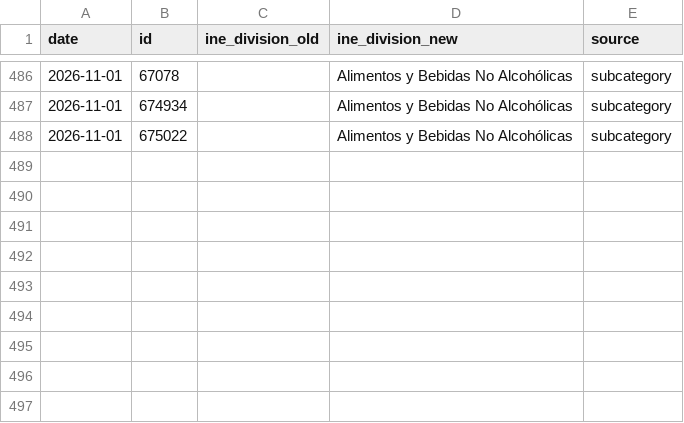
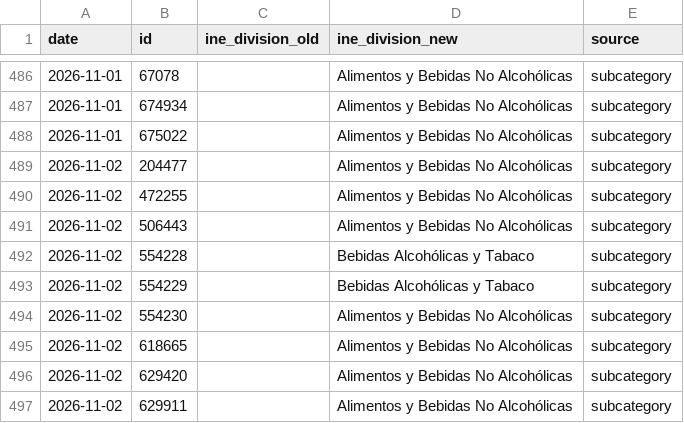
Before and after one commit to thomasriveros/robust-cpi-bolivia, a CSV file: mappings/ccif/classification_changes.csv, drawn as a sheet; only a part is shown, gaps mark what is left out; the diff names each change by its address in the sheet, - before the commit and + after, or states it on an @@ line.

```diff
--- a/mappings/ccif/classification_changes.csv
+++ b/mappings/ccif/classification_changes.csv
+row 489: 2026-11-02 | 204477 |  | Alimentos y Bebidas No Alcohólicas | subcategory
+row 490: 2026-11-02 | 472255 |  | Alimentos y Bebidas No Alcohólicas | subcategory
+row 491: 2026-11-02 | 506443 |  | Alimentos y Bebidas No Alcohólicas | subcategory
+row 492: 2026-11-02 | 554228 |  | Bebidas Alcohólicas y Tabaco | subcategory
+row 493: 2026-11-02 | 554229 |  | Bebidas Alcohólicas y Tabaco | subcategory
+row 494: 2026-11-02 | 554230 |  | Alimentos y Bebidas No Alcohólicas | subcategory
+row 495: 2026-11-02 | 618665 |  | Alimentos y Bebidas No Alcohólicas | subcategory
+row 496: 2026-11-02 | 629420 |  | Alimentos y Bebidas No Alcohólicas | subcategory
+row 497: 2026-11-02 | 629911 |  | Alimentos y Bebidas No Alcohólicas | subcategory
```
Also changed, not shown: results/core4/cochabamba/core4_tracker_results.csv, results/core4/la_paz/core4_tracker_results.csv, 30 other files.
